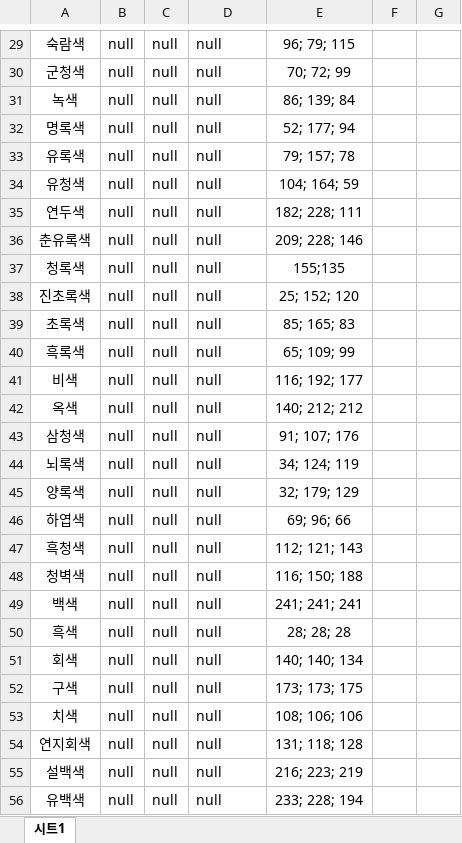
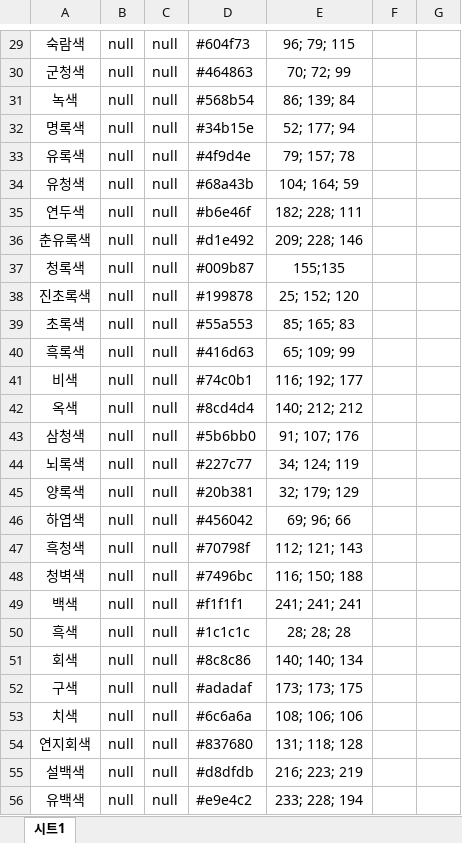
Before and after one commit to Gomchiiii/KORtone_DHS207, an Excel workbook: Colors.xlsx, sheet 시트1, drawn as a sheet; only a part is shown, gaps mark what is left out; values as stored, in another font and other column widths than the file's, no borders; the diff covers the shown part only; the diff names each change by its address in the sheet, - before the commit and + after, or states it on an @@ line.

```diff
--- a/Colors.xlsx (sheet 시트1)
+++ b/Colors.xlsx (sheet 시트1)
-D29: null
+D29: #604f73
-D30: null
+D30: #464863
-D31: null
+D31: #568b54
-D32: null
+D32: #34b15e
-D33: null
+D33: #4f9d4e
-D34: null
+D34: #68a43b
-D35: null
+D35: #b6e46f
-D36: null
+D36: #d1e492
-D37: null
+D37: #009b87
-D38: null
+D38: #199878
-D39: null
+D39: #55a553
-D40: null
+D40: #416d63
-D41: null
+D41: #74c0b1
-D42: null
+D42: #8cd4d4
-D43: null
+D43: #5b6bb0
-D44: null
+D44: #227c77
-D45: null
+D45: #20b381
-D46: null
+D46: #456042
-D47: null
+D47: #70798f
-D48: null
+D48: #7496bc
-D49: null
+D49: #f1f1f1
-D50: null
+D50: #1c1c1c
-D51: null
+D51: #8c8c86
-D52: null
+D52: #adadaf
-D53: null
+D53: #6c6a6a
-D54: null
+D54: #837680
-D55: null
+D55: #d8dfdb
-D56: null
+D56: #e9e4c2
```
Also changed, not shown: 62 edited cells elsewhere in this sheet, 1 other file.
